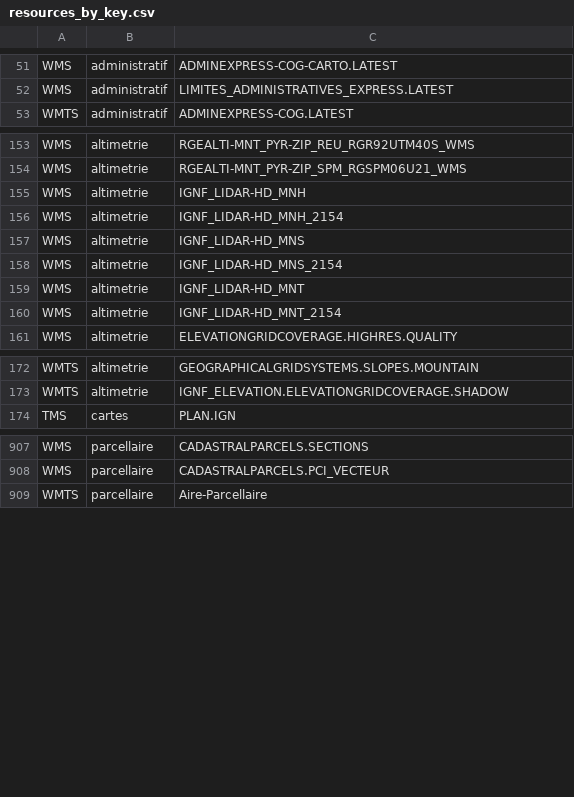
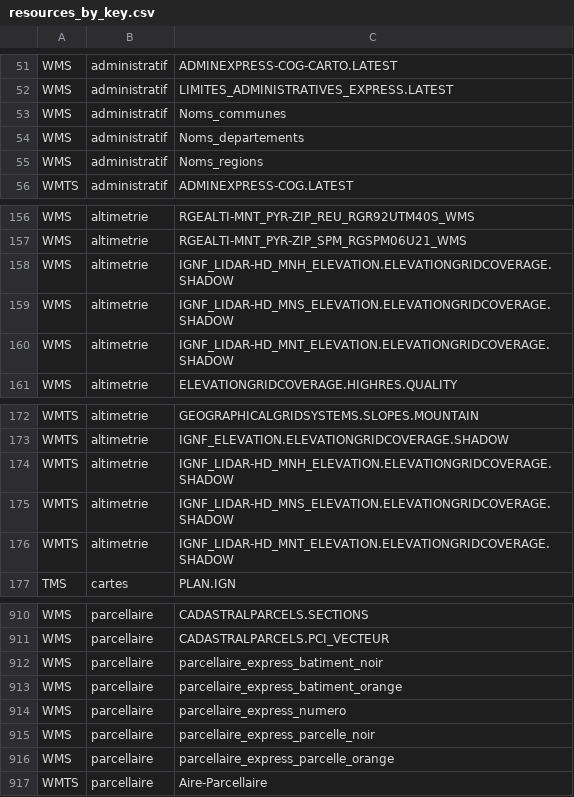
Before and after one commit to IGNF/geoportal-configuration, a CSV file: resources_by_key.csv, drawn as a sheet; only a part is shown, gaps mark what is left out; the diff covers the shown part only.

```diff
--- a/resources_by_key.csv
+++ b/resources_by_key.csv
@@ -52,2 +52,5 @@ WMS,administratif,ADMINEXPRESS-COG-CARTO.LATEST
 WMS,administratif,LIMITES_ADMINISTRATIVES_EXPRESS.LATEST
+WMS,administratif,Noms_communes
+WMS,administratif,Noms_departements
+WMS,administratif,Noms_regions
 WMTS,administratif,ADMINEXPRESS-COG.LATEST
@@ -154,8 +157,5 @@ WMS,altimetrie,RGEALTI-MNT_PYR-ZIP_REU_RGR92UTM40S_WMS
 WMS,altimetrie,RGEALTI-MNT_PYR-ZIP_SPM_RGSPM06U21_WMS
-WMS,altimetrie,IGNF_LIDAR-HD_MNH
-WMS,altimetrie,IGNF_LIDAR-HD_MNH_2154
-WMS,altimetrie,IGNF_LIDAR-HD_MNS
-WMS,altimetrie,IGNF_LIDAR-HD_MNS_2154
-WMS,altimetrie,IGNF_LIDAR-HD_MNT
-WMS,altimetrie,IGNF_LIDAR-HD_MNT_2154
+WMS,altimetrie,IGNF_LIDAR-HD_MNH_ELEVATION.ELEVATIONGRIDCOVERAGE.SHADOW
+WMS,altimetrie,IGNF_LIDAR-HD_MNS_ELEVATION.ELEVATIONGRIDCOVERAGE.SHADOW
+WMS,altimetrie,IGNF_LIDAR-HD_MNT_ELEVATION.ELEVATIONGRIDCOVERAGE.SHADOW
 WMS,altimetrie,ELEVATIONGRIDCOVERAGE.HIGHRES.QUALITY
@@ -173,2 +173,5 @@ WMTS,altimetrie,GEOGRAPHICALGRIDSYSTEMS.SLOPES.MOUNTAIN
 WMTS,altimetrie,IGNF_ELEVATION.ELEVATIONGRIDCOVERAGE.SHADOW
+WMTS,altimetrie,IGNF_LIDAR-HD_MNH_ELEVATION.ELEVATIONGRIDCOVERAGE.SHADOW
+WMTS,altimetrie,IGNF_LIDAR-HD_MNS_ELEVATION.ELEVATIONGRIDCOVERAGE.SHADOW
+WMTS,altimetrie,IGNF_LIDAR-HD_MNT_ELEVATION.ELEVATIONGRIDCOVERAGE.SHADOW
 TMS,cartes,PLAN.IGN
@@ -908,2 +911,7 @@ WMS,parcellaire,CADASTRALPARCELS.SECTIONS
 WMS,parcellaire,CADASTRALPARCELS.PCI_VECTEUR
+WMS,parcellaire,parcellaire_express_batiment_noir
+WMS,parcellaire,parcellaire_express_batiment_orange
+WMS,parcellaire,parcellaire_express_numero
+WMS,parcellaire,parcellaire_express_parcelle_noir
+WMS,parcellaire,parcellaire_express_parcelle_orange
 WMTS,parcellaire,Aire-Parcellaire
```
Also changed, not shown: 2 added rows elsewhere in this file.
